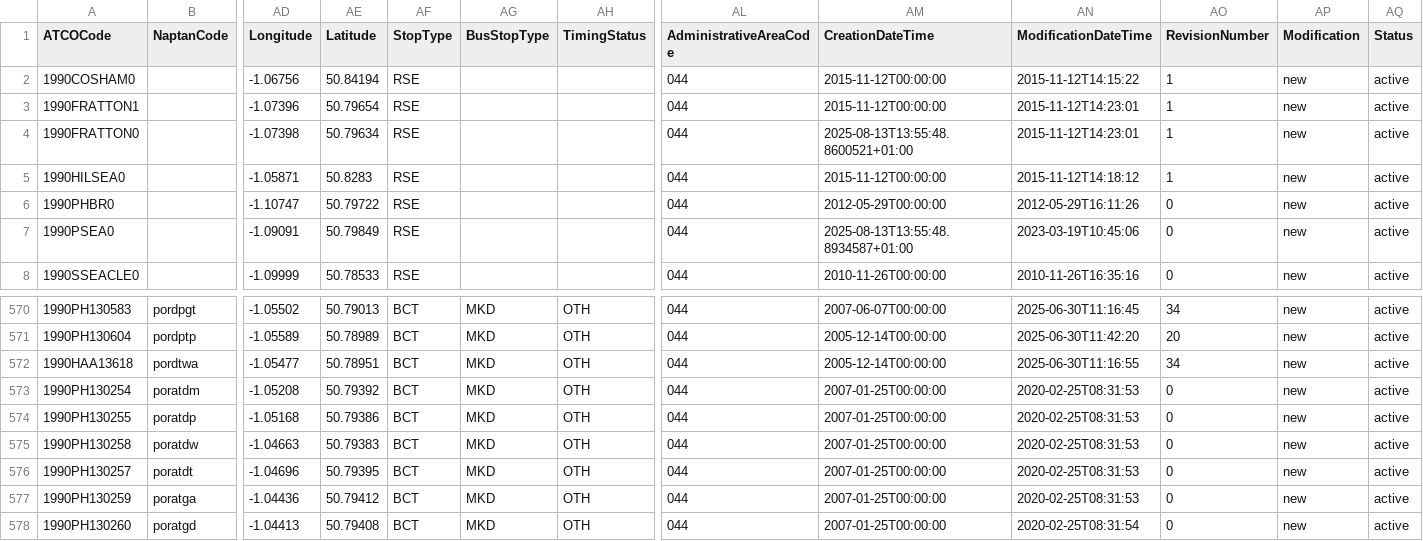
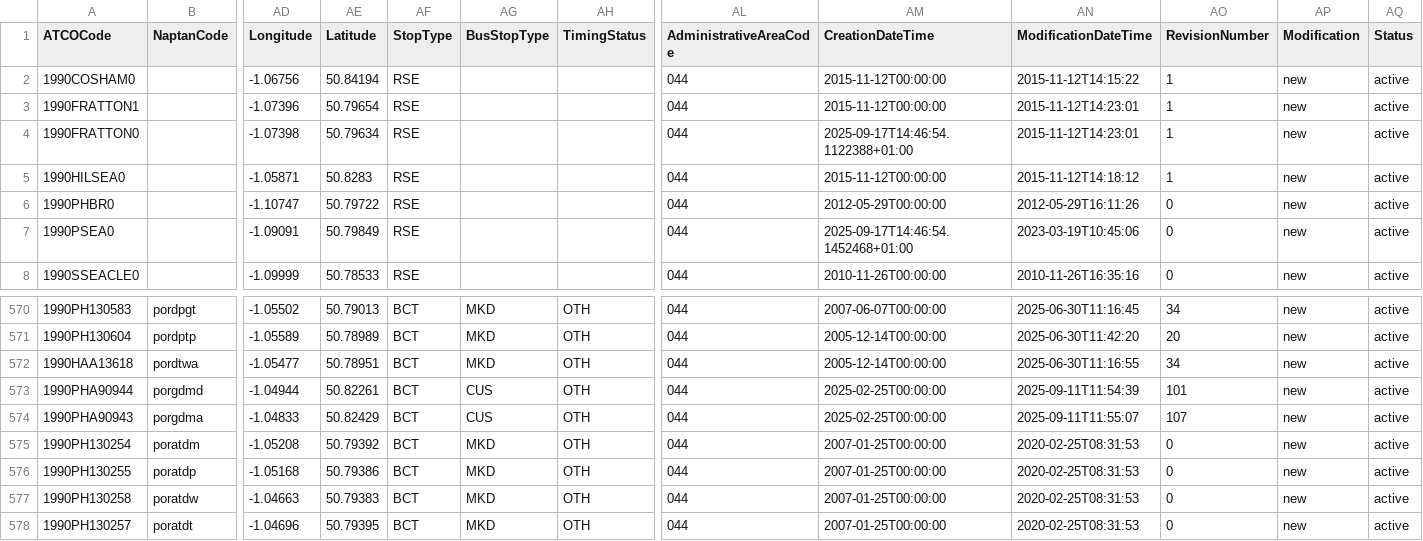
Before and after one commit to bustimes/scrapings, a CSV file: naptan/044 199 Portsmouth.csv, drawn as a sheet; only a part is shown, gaps mark what is left out; the shorter side is filled out with more unchanged rows; rows hold the shown columns only; the diff names each change by its address in the sheet, - before the commit and + after, or states it on an @@ line.

```diff
--- a/naptan/044 199 Portsmouth.csv
+++ b/naptan/044 199 Portsmouth.csv
-AM4 (CreationDateTime): 2025-08-13T13:55:48.8600521+01:00
+AM4 (CreationDateTime): 2025-09-17T14:46:54.1122388+01:00
-AM7 (CreationDateTime): 2025-08-13T13:55:48.8934587+01:00
+AM7 (CreationDateTime): 2025-09-17T14:46:54.1452468+01:00
+row 573: 1990PHA90944 | porgdmd | -1.04944 | 50.82261 | BCT | CUS | OTH | 044 | 2025-02-25T00:00:00 | 2025-09-11T11:54:39 | 101 | new | active
+row 574: 1990PHA90943 | porgdma | -1.04833 | 50.82429 | BCT | CUS | OTH | 044 | 2025-02-25T00:00:00 | 2025-09-11T11:55:07 | 107 | new | active
```
Also changed, not shown: naptan/051 017 South Gloucestershire.csv, naptan/098 360 Somerset.csv, 13 other files.
